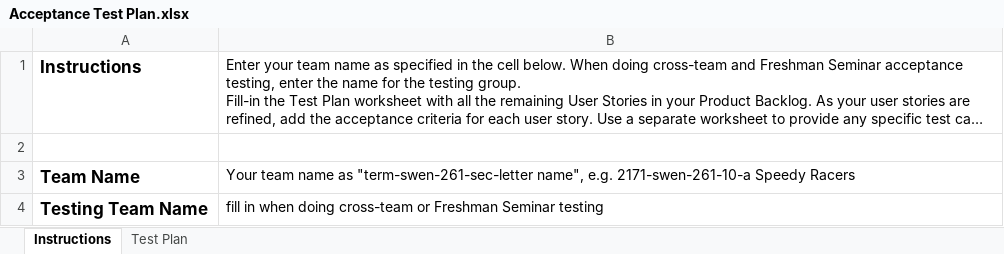
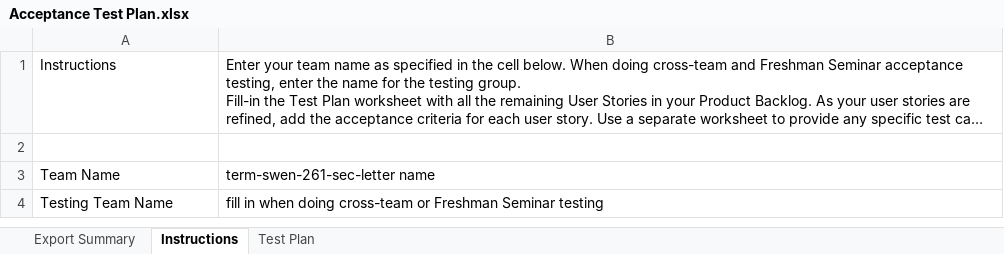
Before and after one commit to dbusdiecker/team-project-2185-swen-261-10-b, an Excel workbook: etc/Acceptance Test Plan.xlsx, sheet Instructions, drawn as a sheet; long unchanged cells end in …; values as stored, in another font and other column widths than the file's, no borders; the diff names each change by its address in the sheet, - before the commit and + after, or states it on an @@ line.

```diff
--- a/etc/Acceptance Test Plan.xlsx (sheet Instructions)
+++ b/etc/Acceptance Test Plan.xlsx (sheet Instructions)
+sheet tab: Export Summary
-A1 bold: on
+A1 bold: off, text size: smaller
-A3:A4 bold: on
+A3:A4 bold: off, text size: smaller
-B3: Your team name as "term-swen-261-sec-letter name", e.g. 2171-swen-261-10-a Speedy Racers
+B3: term-swen-261-sec-letter name
```
Also changed, not shown: sheet Test Plan.
